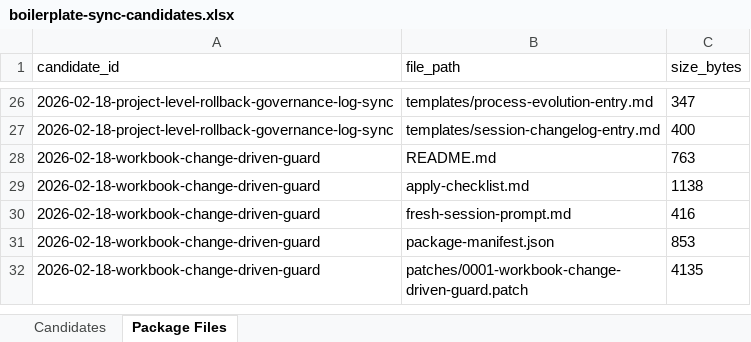
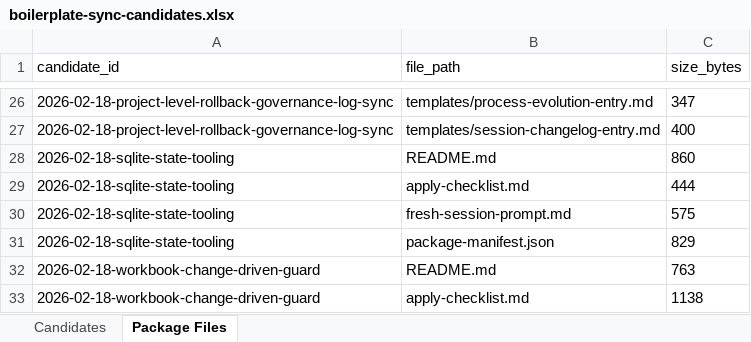
Before and after one commit to DWetherilt/afp-converter, an Excel workbook: docs/boilerplate-sync-candidates.xlsx, sheet Package Files, drawn as a sheet; only a part is shown, gaps mark what is left out; the shorter side is filled out with more unchanged rows; values as stored, in another font and other column widths than the file's, no borders; the diff names each change by its address in the sheet, - before the commit and + after, or states it on an @@ line.

```diff
--- a/docs/boilerplate-sync-candidates.xlsx (sheet Package Files)
+++ b/docs/boilerplate-sync-candidates.xlsx (sheet Package Files)
+row 28: 2026-02-18-sqlite-state-tooling | README.md | 860
+row 29: 2026-02-18-sqlite-state-tooling | apply-checklist.md | 444
+row 30: 2026-02-18-sqlite-state-tooling | fresh-session-prompt.md | 575
+row 31: 2026-02-18-sqlite-state-tooling | package-manifest.json | 829
```
Also changed, not shown: sheet Candidates, docs/project-plan-progress.xlsx, 25 other files.
